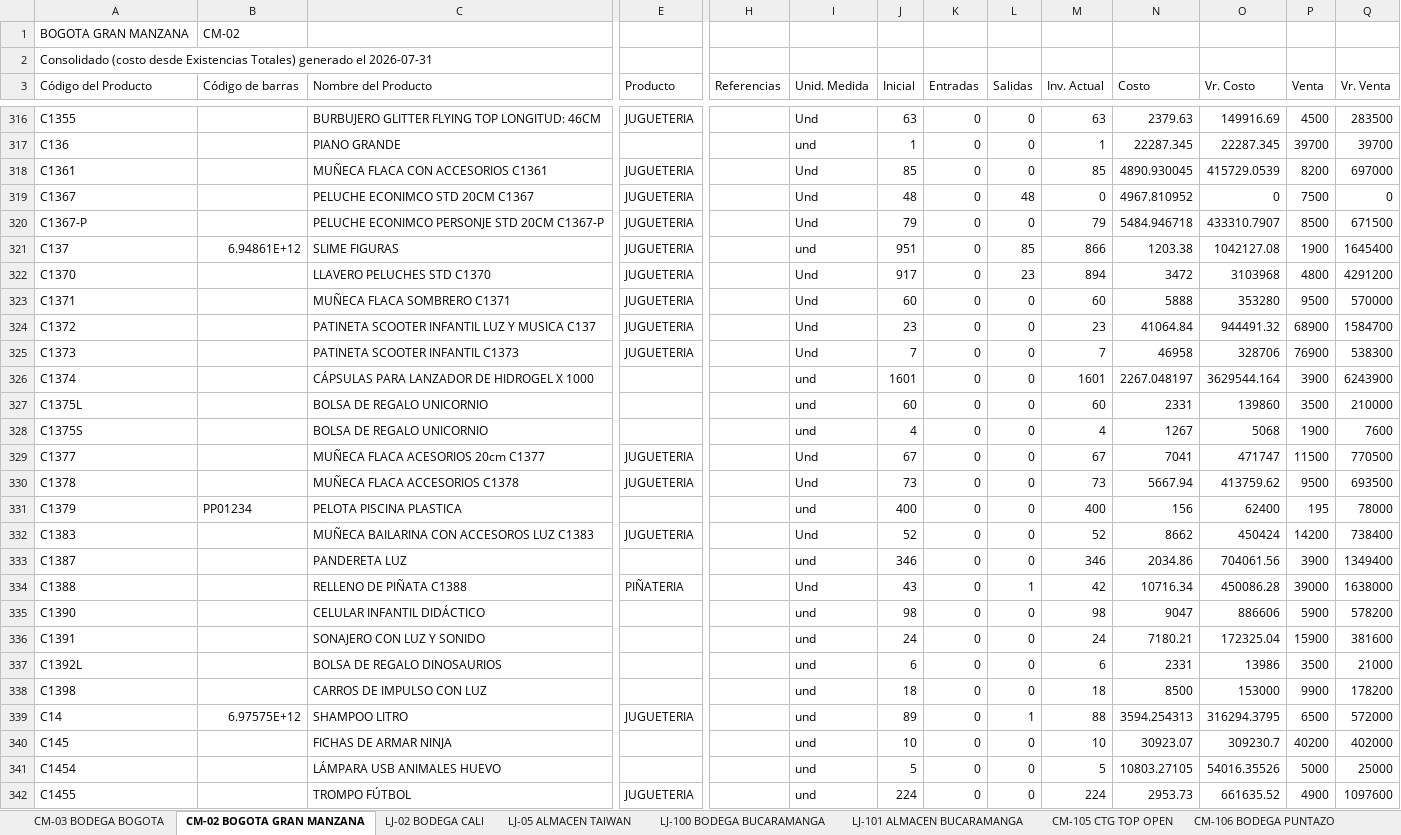
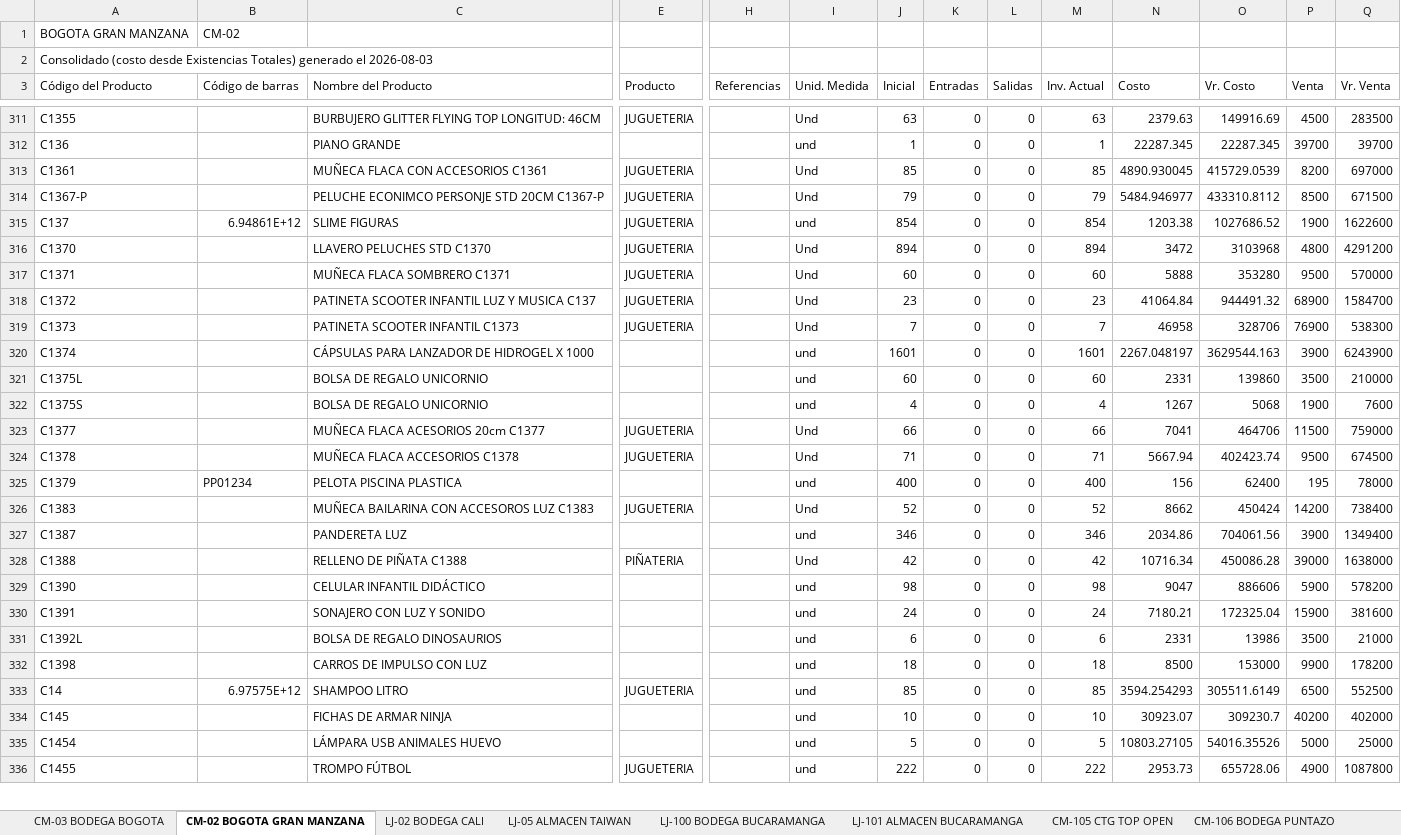
Before and after one commit to jeicardu03/vsummer-dashboard-toys, an Excel workbook: consolidado.xlsx, sheet CM-02 BOGOTA GRAN MANZANA, drawn as a sheet; only a part is shown, gaps mark what is left out; values as stored, in another font and other column widths than the file's, no borders; removed rows and columns are numbered as before the commit, all else as after; rows hold the shown columns only; the diff covers the shown part only; the diff names each change by its address in the sheet, - before the commit and + after, or states it on an @@ line.

Commit message:
Actualizar consolidado descargable

```diff
--- a/consolidado.xlsx (sheet CM-02 BOGOTA GRAN MANZANA)
+++ b/consolidado.xlsx (sheet CM-02 BOGOTA GRAN MANZANA)
-A2 (Código del Producto): …generado el 2026-07-31
+A2 (Código del Producto): …generado el 2026-08-03
-row 319: C1367 |  | PELUCHE ECONIMCO STD 20CM C1367 | JUGUETERIA |  | Und | 48 | 0 | 48 | 0 | 4967.810952 | 0 | 7500 | 0
-N314 (Costo): 5484.946718
+N314 (Costo): 5484.946977
-O314 (Vr. Costo): 433310.7907
+O314 (Vr. Costo): 433310.8112
-J315 (Inicial): 951
+J315 (Inicial): 854
-L315 (Salidas): 85
+L315 (Salidas): 0
-M315 (Inv. Actual): 866
+M315 (Inv. Actual): 854
-O315 (Vr. Costo): 1042127.08
+O315 (Vr. Costo): 1027686.52
-Q315 (Vr. Venta): 1645400
+Q315 (Vr. Venta): 1622600
-J316 (Inicial): 917
+J316 (Inicial): 894
-L316 (Salidas): 23
+L316 (Salidas): 0
-O320 (Vr. Costo): 3629544.164
+O320 (Vr. Costo): 3629544.163
-J323 (Inicial): 67
+J323 (Inicial): 66
-M323 (Inv. Actual): 67
+M323 (Inv. Actual): 66
-O323 (Vr. Costo): 471747
+O323 (Vr. Costo): 464706
-Q323 (Vr. Venta): 770500
+Q323 (Vr. Venta): 759000
-J324 (Inicial): 73
+J324 (Inicial): 71
-M324 (Inv. Actual): 73
+M324 (Inv. Actual): 71
-O324 (Vr. Costo): 413759.62
+O324 (Vr. Costo): 402423.74
-Q324 (Vr. Venta): 693500
+Q324 (Vr. Venta): 674500
-J328 (Inicial): 43
+J328 (Inicial): 42
-L328 (Salidas): 1
+L328 (Salidas): 0
-J333 (Inicial): 89
+J333 (Inicial): 85
-L333 (Salidas): 1
+L333 (Salidas): 0
-M333 (Inv. Actual): 88
+M333 (Inv. Actual): 85
-N333 (Costo): 3594.254313
+N333 (Costo): 3594.254293
-O333 (Vr. Costo): 316294.3795
+O333 (Vr. Costo): 305511.6149
-Q333 (Vr. Venta): 572000
+Q333 (Vr. Venta): 552500
-J336 (Inicial): 224
+J336 (Inicial): 222
-M336 (Inv. Actual): 224
+M336 (Inv. Actual): 222
-O336 (Vr. Costo): 661635.52
+O336 (Vr. Costo): 655728.06
-Q336 (Vr. Venta): 1097600
+Q336 (Vr. Venta): 1087800
```
Also changed, not shown: 9 removed rows and 912 edited cells elsewhere in this sheet, sheet 02 LOCAL 32, sheet LJ-101 ALMACEN BUCARAMANGA, sheet LJ-05 ALMACEN TAIWAN, sheet CM-105 CTG TOP OPEN, sheet 03 BODEGA AUXILIAR 32, sheet LJ-100 BODEGA BUCARAMANGA, 4 more sheets.
